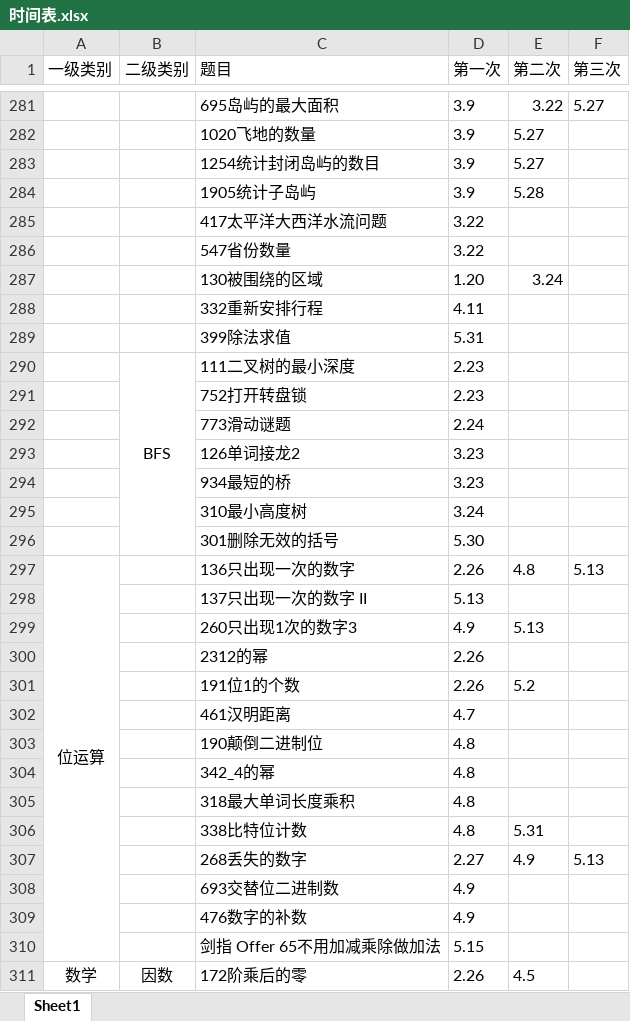
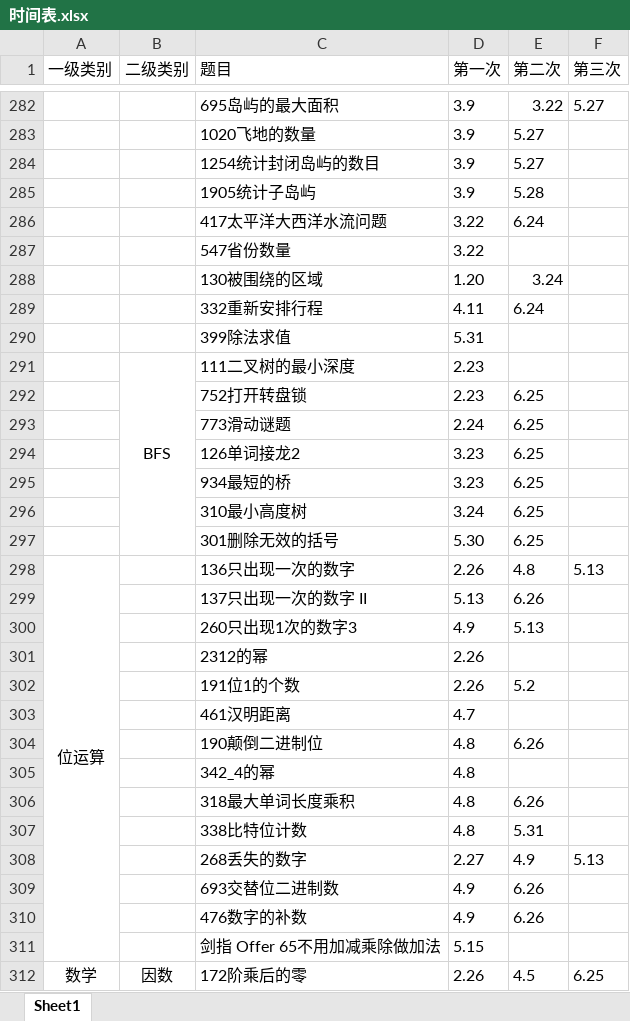
Before and after one commit to lisan97/leetcode, an Excel workbook: 时间表.xlsx, sheet Sheet1, drawn as a sheet; only a part is shown, gaps mark what is left out; values as stored, in another font and other column widths than the file's, no borders; addresses are those after the commit; the diff covers the shown part only; the diff names each change by its address in the sheet, - before the commit and + after, or states it on an @@ line.

```diff
--- a/时间表.xlsx (sheet Sheet1)
+++ b/时间表.xlsx (sheet Sheet1)
-E286 (第二次): (empty)
+E286 (第二次): 6.24
-E289 (第二次): (empty)
+E289 (第二次): 6.24
-E292:E297 (第二次): (empty)
+E292:E297 (第二次): 6.25
-E299 (第二次): (empty)
+E299 (第二次): 6.26
-E304 (第二次): (empty)
+E304 (第二次): 6.26
-E306 (第二次): (empty)
+E306 (第二次): 6.26
-E309:E310 (第二次): (empty)
+E309:E310 (第二次): 6.26
-F312 (第三次): (empty)
+F312 (第三次): 6.25
```
Also changed, not shown: 1 added row, 44 edited cells, cell formats and merged cells elsewhere in this sheet, 11 other files.
